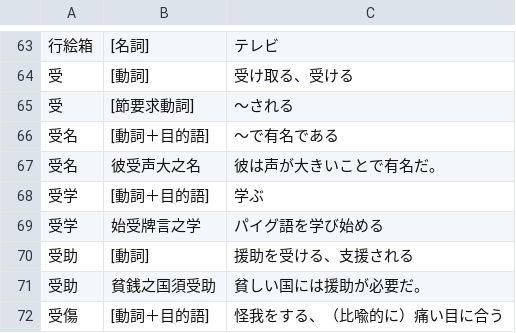
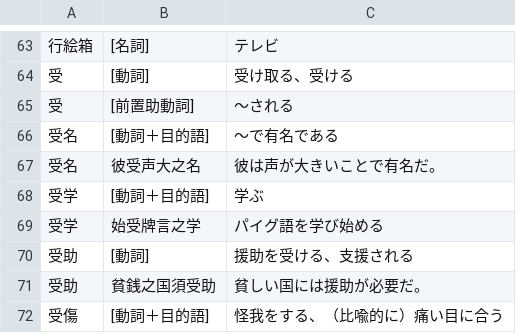
Before and after one commit to yasusho/linzklar_and_pmcp_paper_dictionary, a TSV file: entries_1_13_筆.tsv, drawn as a sheet; only a part is shown, gaps mark what is left out.

```diff
--- a/entries_1_13_筆.tsv
+++ b/entries_1_13_筆.tsv
@@ -64,3 +64,3 @@
 受	[動詞]	受け取る、受ける
-受	[節要求動詞]	～される
+受	[前置助動詞]	～される
 受名	[動詞＋目的語]	～で有名である
```
Also changed, not shown: 1 other file.
